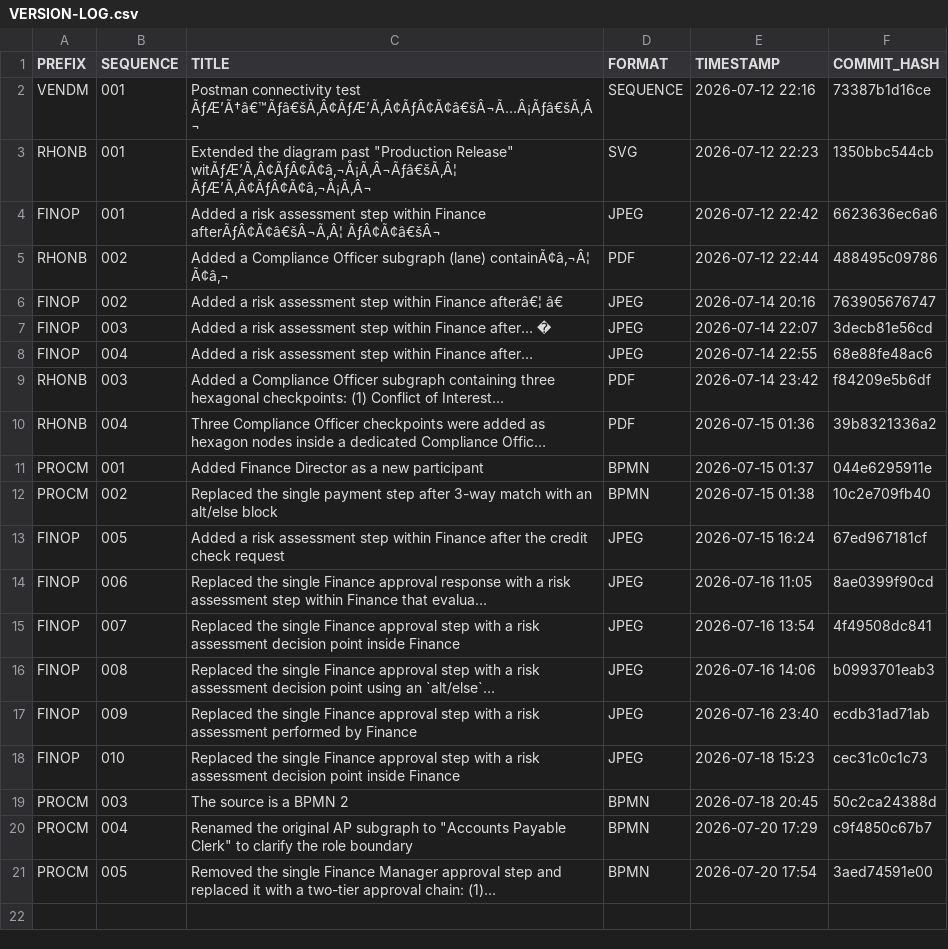
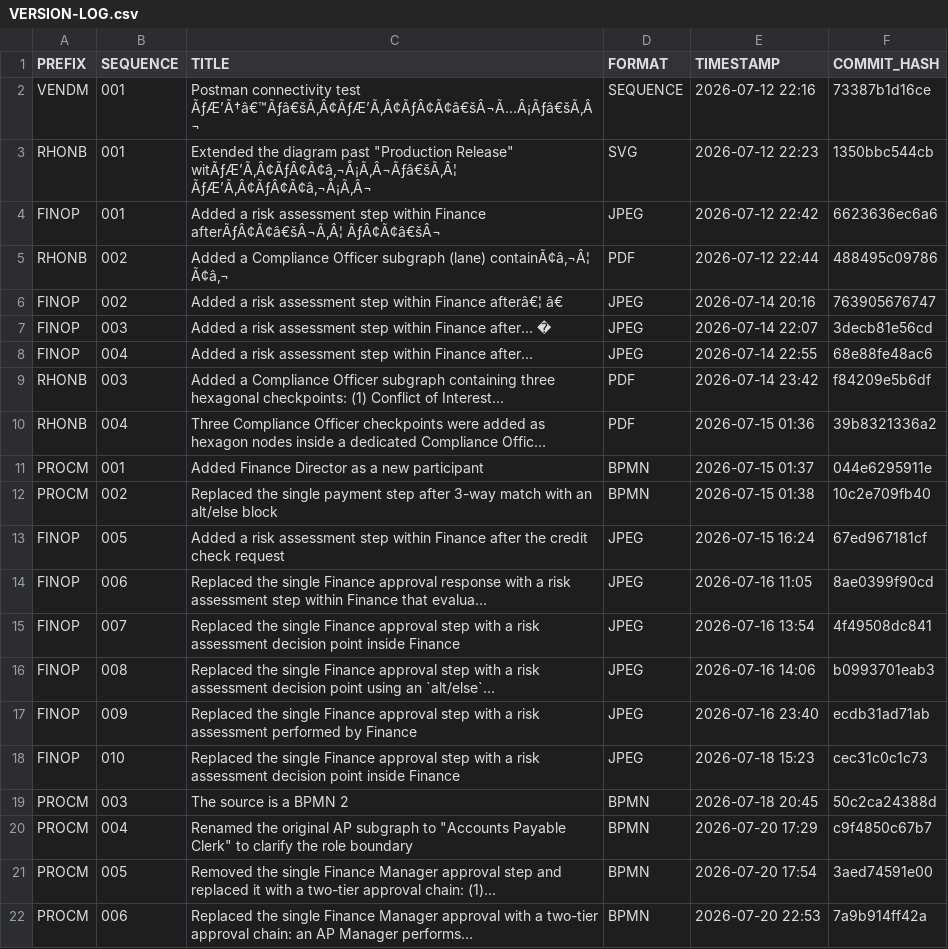
Before and after one commit to callgenix/bpm-diagrams, a CSV file: VERSION-LOG.csv, drawn as a sheet; the diff names each change by its address in the sheet, - before the commit and + after, or states it on an @@ line.

Commit message:
Version log updated: PROCM-006

```diff
--- a/VERSION-LOG.csv
+++ b/VERSION-LOG.csv
+row 22: PROCM | 006 | Replaced the single Finance Manager approval with a two-tier approval chain: an AP Manager performs… | BPMN | 2026-07-20 22:53 | 7a9b914ff42a
```
